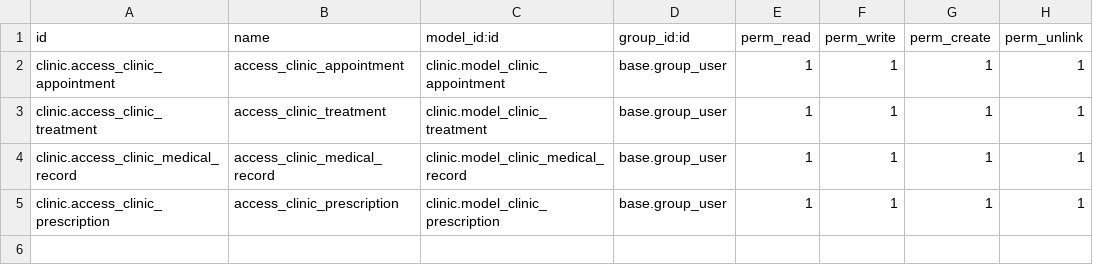
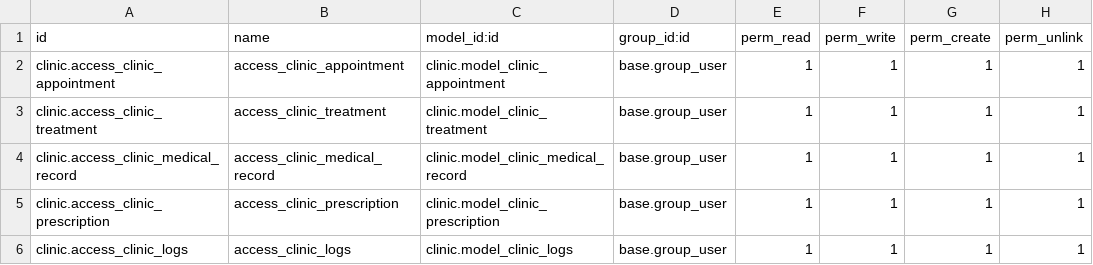
Before and after one commit to shahdhassan4601/ClinicManagement-Odoo17, a CSV file: security/ir.model.access.csv, drawn as a sheet.

Commit message:
- create new model "clinic_log" and its fields - add clinic_log ini init file - create action menu for log and action and tree view then add them in the manifest file - override the create method in the clinic_appointment model to add create action the in the log

```diff
--- a/security/ir.model.access.csv
+++ b/security/ir.model.access.csv
@@ -5 +5,2 @@ clinic.access_clinic_medical_record,access_clinic_medical_record,clinic.model_cl
 clinic.access_clinic_prescription,access_clinic_prescription,clinic.model_clinic_prescription,base.group_user,1,1,1,1
+clinic.access_clinic_logs,access_clinic_logs,clinic.model_clinic_logs,base.group_user,1,1,1,1
```
Also changed, not shown: 11 other files.
